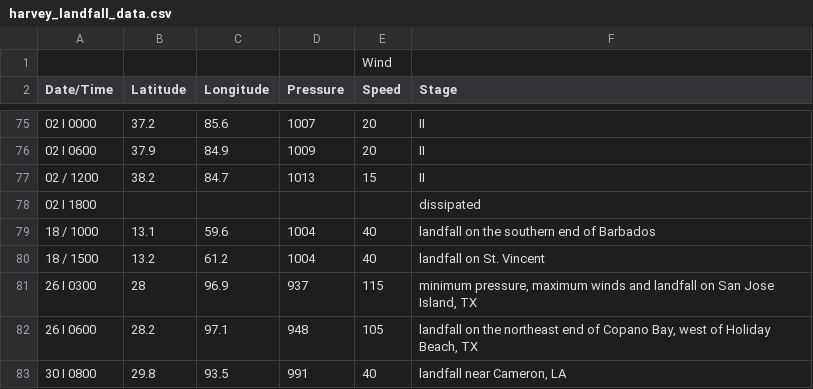
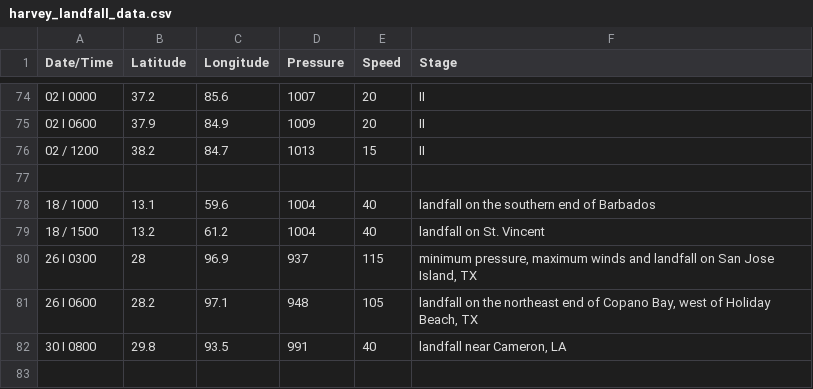
Before and after one commit to aclloyd97/LeafletHeatMap, a CSV file: harvey_landfall_data.csv, drawn as a sheet; only a part is shown, gaps mark what is left out.

```diff
--- a/harvey_landfall_data.csv
+++ b/harvey_landfall_data.csv
@@ -1,2 +1 @@
-,,,,Wind,
 Date/Time,Latitude,Longitude,Pressure,Speed,Stage
@@ -77,3 +76,3 @@ Date/Time,Latitude,Longitude,Pressure,Speed,Stage
 02 / 1200,38.2,84.7,1013,15,II
-02 I 1800,,,,,dissipated
+
 18 / 1000,13.1,59.6,1004,40,landfall on the southern end of Barbados
```
Also changed, not shown: 4 other files.
